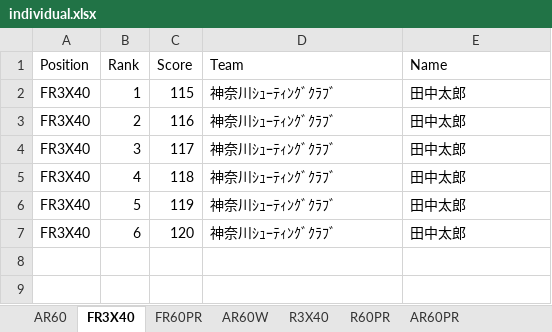
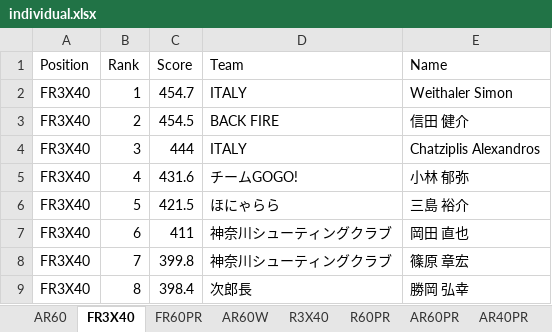
Before and after one commit to s-ariga/clubCertificateTemplate, an Excel workbook: results/individual.xlsx, sheet FR3X40, drawn as a sheet; values as stored, in another font and other column widths than the file's, no borders; the diff names each change by its address in the sheet, - before the commit and + after, or states it on an @@ line.

```diff
--- a/results/individual.xlsx (sheet FR3X40)
+++ b/results/individual.xlsx (sheet FR3X40)
+sheet tab: AR40PR
-C2 (Score): 115
+C2 (Score): 454.7
-D2 (Team): 神奈川ｼｭｰﾃｨﾝｸﾞｸﾗﾌﾞ
+D2 (Team): ITALY
-E2 (Name): 田中太郎
+E2 (Name): Weithaler Simon
-C3 (Score): 116
+C3 (Score): 454.5
-D3 (Team): 神奈川ｼｭｰﾃｨﾝｸﾞｸﾗﾌﾞ
+D3 (Team): BACK FIRE
-E3 (Name): 田中太郎
+E3 (Name): 信田 健介
-C4 (Score): 117
+C4 (Score): 444
-D4 (Team): 神奈川ｼｭｰﾃｨﾝｸﾞｸﾗﾌﾞ
+D4 (Team): ITALY
-E4 (Name): 田中太郎
+E4 (Name): Chatziplis Alexandros
-C5 (Score): 118
+C5 (Score): 431.6
-D5 (Team): 神奈川ｼｭｰﾃｨﾝｸﾞｸﾗﾌﾞ
+D5 (Team): チームGOGO!
-E5 (Name): 田中太郎
+E5 (Name): 小林 郁弥
-C6 (Score): 119
+C6 (Score): 421.5
-D6 (Team): 神奈川ｼｭｰﾃｨﾝｸﾞｸﾗﾌﾞ
+D6 (Team): ほにゃらら
-E6 (Name): 田中太郎
+E6 (Name): 三島 裕介
-C7 (Score): 120
+C7 (Score): 411
-D7 (Team): 神奈川ｼｭｰﾃｨﾝｸﾞｸﾗﾌﾞ
+D7 (Team): 神奈川シューティングクラブ
-E7 (Name): 田中太郎
+E7 (Name): 岡田 直也
+row 8: FR3X40 | 7 | 399.8 | 神奈川シューティングクラブ | 篠原 章宏
+row 9: FR3X40 | 8 | 398.4 | 次郎長 | 勝岡 弘幸
```
Also changed, not shown: sheet AR60W, sheet R3X40, sheet R60PR, sheet AR60PR, sheet FR60PR, sheet AR60, results/mixteam.xlsx, results/team-position.xlsx, 2 other files.
